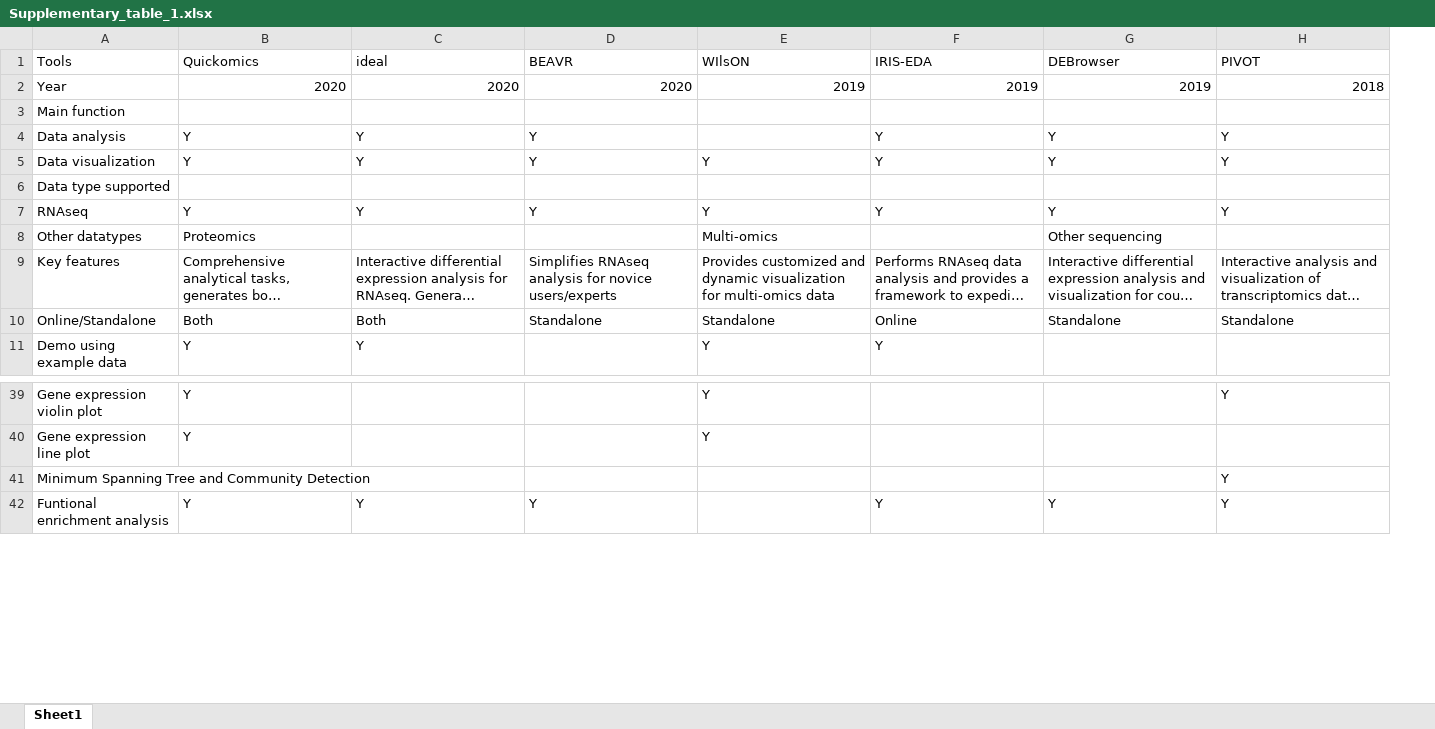
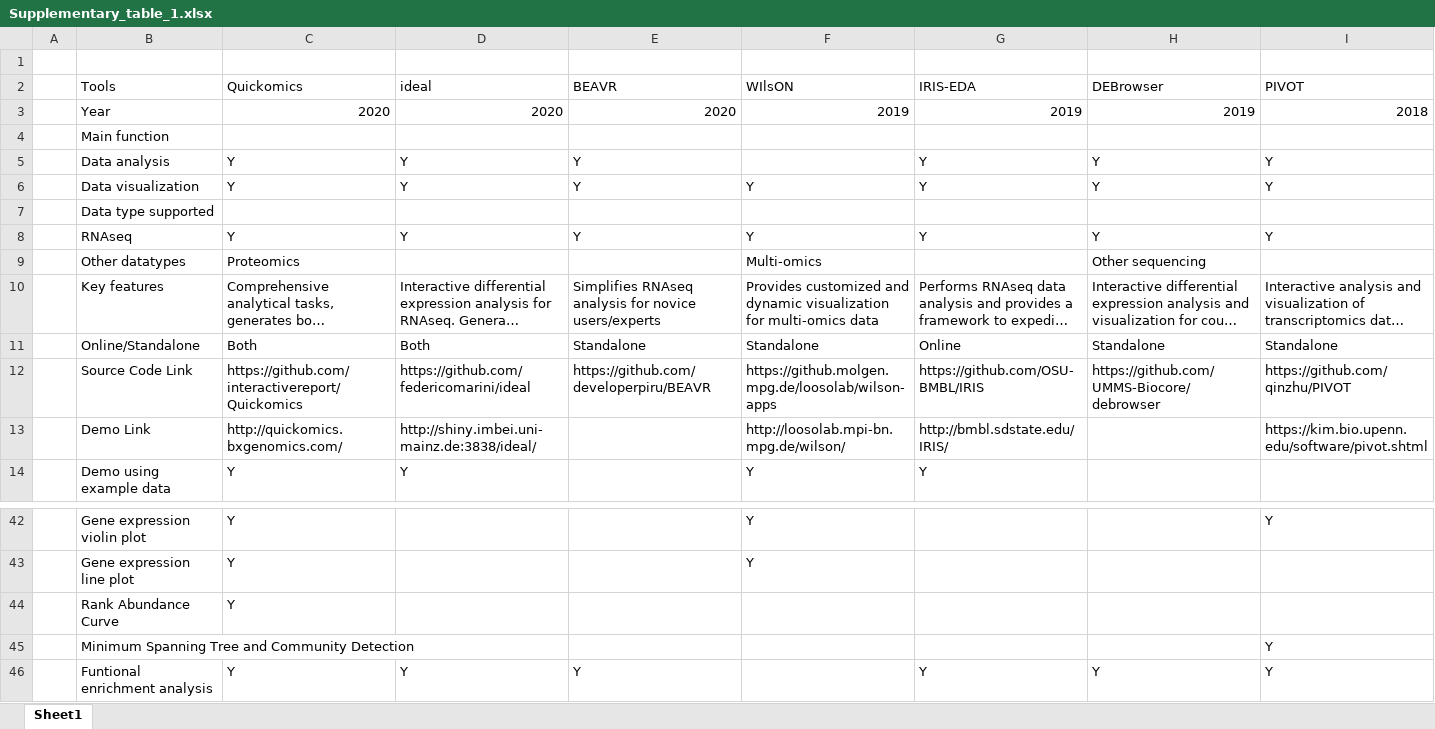
Before and after one commit to interactivereport/Quickomics, an Excel workbook: Supplementary/Supplementary_table_1.xlsx, sheet Sheet1, drawn as a sheet; only a part is shown, gaps mark what is left out; long unchanged cells end in …; values as stored, in another font and other column widths than the file's, no cell formats; charts and pictures not drawn; addresses are those after the commit; rows hold the shown columns only; the diff names each change by its address in the sheet, - before the commit and + after, or states it on an @@ line.

Commit message:
Add files via upload

```diff
--- a/Supplementary/Supplementary_table_1.xlsx (sheet Sheet1)
+++ b/Supplementary/Supplementary_table_1.xlsx (sheet Sheet1)
+column A, empty
+row 1: (empty)
+row 12:  | Source Code Link | https://github.com/interactivereport/Quickomics | https://github.com/federicomarini/ideal | https://github.com/developerpiru/BEAVR | https://github.molgen.mpg.de/loosolab/wilson-apps | https://github.com/OSU-BMBL/IRIS | https://github.com/UMMS-Biocore/debrowser | https://github.com/qinzhu/PIVOT
+row 13:  | Demo Link | http://quickomics.bxgenomics.com/ | http://shiny.imbei.uni-mainz.de:3838/ideal/ |  | http://loosolab.mpi-bn.mpg.de/wilson/ | http://bmbl.sdstate.edu/IRIS/ |  | https://kim.bio.upenn.edu/software/pivot.shtml
+row 44:  | Rank Abundance Curve | Y
```
Also changed, not shown: cell formats, charts or pictures.
